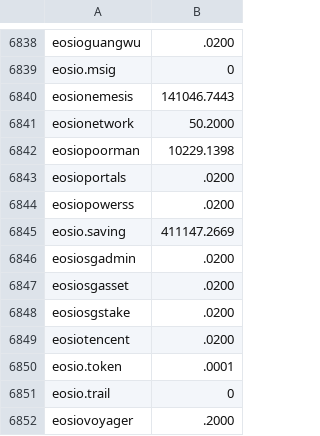
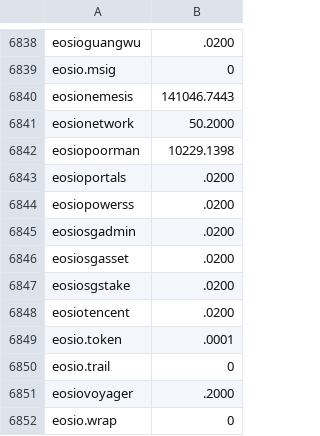
Before and after one commit to telosnetwork/snapshots, a CSV file: 6MSnapshotWithBalances.csv, drawn as a sheet; only a part is shown, gaps mark what is left out; the shorter side is filled out with more unchanged rows; the diff names each change by its address in the sheet, - before the commit and + after, or states it on an @@ line.

Commit message:
Update 6MSnapshotWithBalances.csv
Removed: tf, eosio.saving, exrsrv.tf, free.tf, ramadmin.tf and ramlaunch.tf

```diff
--- a/6MSnapshotWithBalances.csv
+++ b/6MSnapshotWithBalances.csv
-row 6845: eosio.saving | 411147.2669
```
